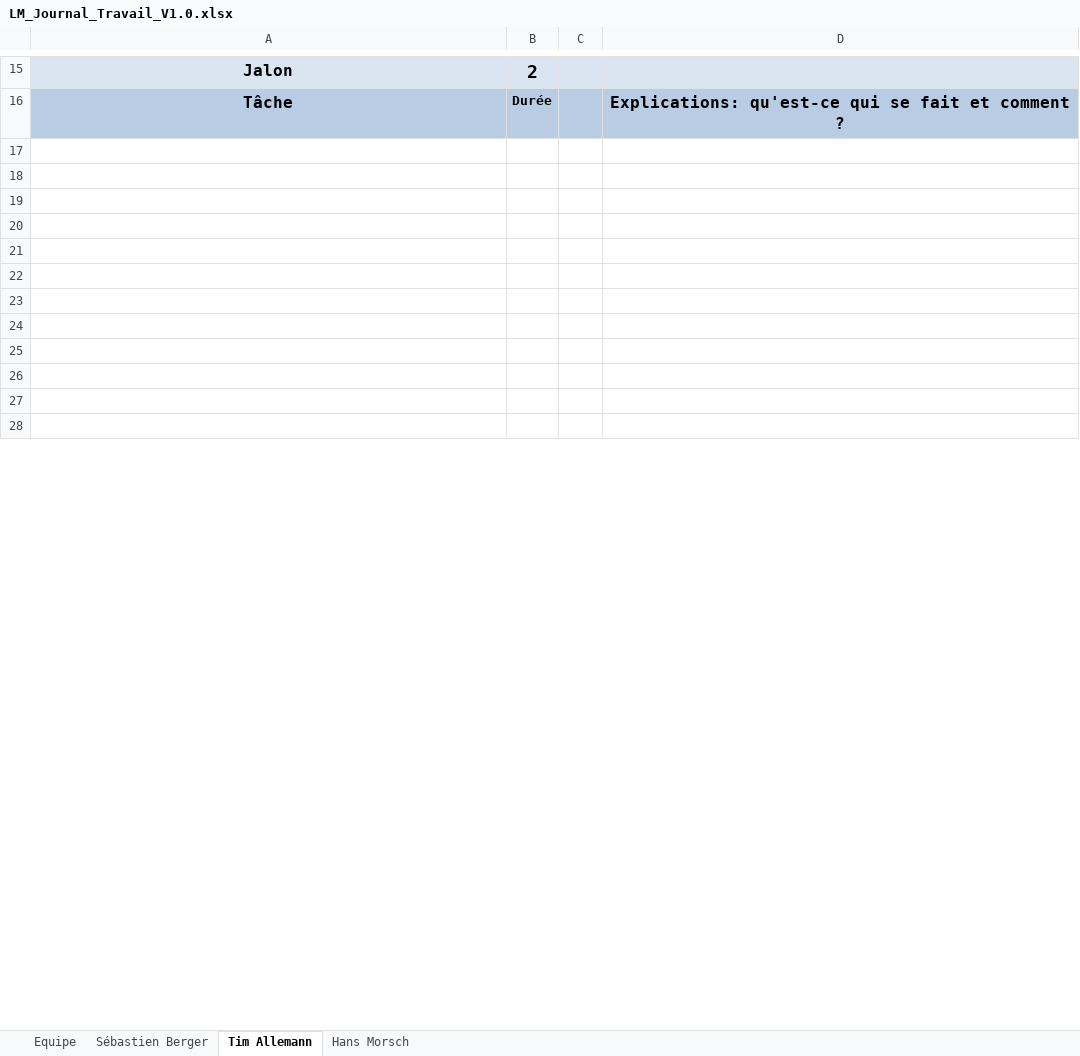
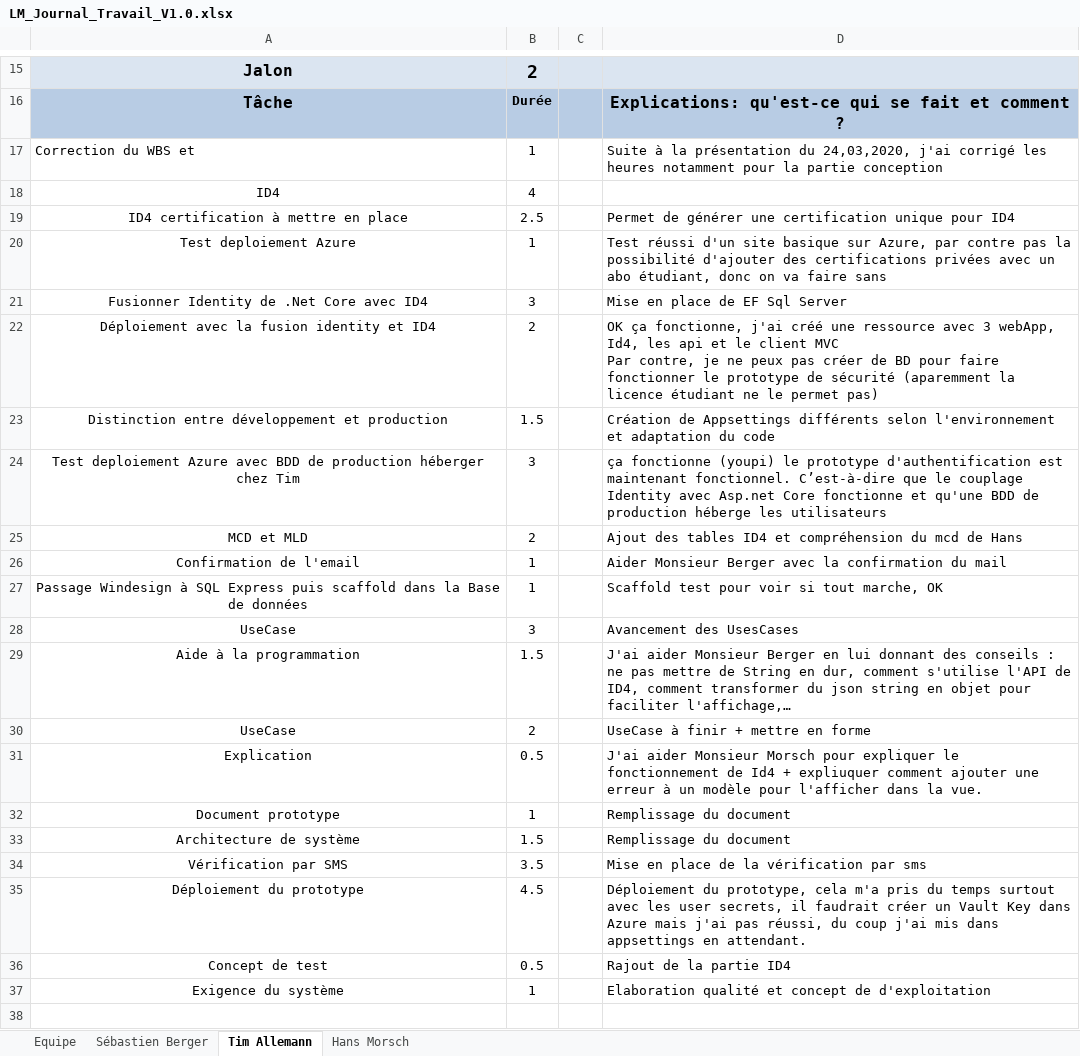
Before and after one commit to Zibeug/Love-Mirroring, an Excel workbook: LM_Journal_Travail_V1.0.xlsx, sheet Tim Allemann, drawn as a sheet; only a part is shown, gaps mark what is left out; values as stored, in another font and other column widths than the file's, no borders; removed rows and columns are numbered as before the commit, all else as after; ↵ is a line break in a cell; the diff covers the shown part only; the diff names each change by its address in the sheet, - before the commit and + after, or states it on an @@ line.

Commit message:
Journal de travail

```diff
--- a/LM_Journal_Travail_V1.0.xlsx (sheet Tim Allemann)
+++ b/LM_Journal_Travail_V1.0.xlsx (sheet Tim Allemann)
+row 17: Correction du WBS et | 1 |  | Suite à la présentation du 24,03,2020, j'ai corrigé les heures notamment pour la partie conception
+row 18: ID4 | 4
+row 19: ID4 certification à mettre en place | 2.5 |  | Permet de générer une certification unique pour ID4
+row 20: Test deploiement Azure | 1 |  | Test réussi d'un site basique sur Azure, par contre pas la possibilité d'ajouter des certifications privées avec un abo étudiant, donc on va faire sans
+row 21: Fusionner Identity de .Net Core avec ID4 | 3 |  | Mise en place de EF Sql Server
+row 22: Déploiement avec la fusion identity et ID4 | 2 |  | OK ça fonctionne, j'ai créé une ressource avec 3 webApp, Id4, les api et le client MVC ↵ Par contre, je ne peux pas créer de BD pour faire fonctionner le prototype de sécurité (aparemment la licence étudiant ne le permet pas)
+row 23: Distinction entre développement et production | 1.5 |  | Création de Appsettings différents selon l'environnement et adaptation du code
+row 24: Test deploiement Azure avec BDD de production héberger chez Tim | 3 |  | ça fonctionne (youpi) le prototype d'authentification est maintenant fonctionnel. C’est-à-dire que le couplage Identity avec Asp.net Core fonctionne et qu'une BDD de production héberge les utilisateurs
+row 25: MCD et MLD | 2 |  | Ajout des tables ID4 et compréhension du mcd de Hans
+row 26: Confirmation de l'email | 1 |  | Aider Monsieur Berger avec la confirmation du mail
+row 27: Passage Windesign à SQL Express puis scaffold dans la Base de données | 1 |  | Scaffold test pour voir si tout marche, OK
+row 28: UseCase | 3 |  | Avancement des UsesCases
+row 29: Aide à la programmation | 1.5 |  | J'ai aider Monsieur Berger en lui donnant des conseils : ne pas mettre de String en dur, comment s'utilise l'API de ID4, comment transformer du json string en objet pour faciliter l'affichage,…
+row 30: UseCase | 2 |  | UseCase à finir + mettre en forme
+row 31: Explication | 0.5 |  | J'ai aider Monsieur Morsch pour expliquer le fonctionnement de Id4 + expliuquer comment ajouter une erreur à un modèle pour l'afficher dans la vue.
+row 32: Document prototype | 1 |  | Remplissage du document
+row 33: Architecture de système | 1.5 |  | Remplissage du document
+row 34: Vérification par SMS | 3.5 |  | Mise en place de la vérification par sms
+row 35: Déploiement du prototype | 4.5 |  | Déploiement du prototype, cela m'a pris du temps surtout avec les user secrets, il faudrait créer un Vault Key dans Azure mais j'ai pas réussi, du coup j'ai mis dans appsettings en attendant.
+row 36: Concept de test | 0.5 |  | Rajout de la partie ID4
+row 37: Exigence du système | 1 |  | Elaboration qualité et concept de d'exploitation
-row 18: (empty)
-row 19: (empty)
-row 20: (empty)
-row 21: (empty)
-row 22: (empty)
-row 23: (empty)
-row 24: (empty)
-row 25: (empty)
-row 26: (empty)
-row 27: (empty)
-row 28: (empty)
```
Also changed, not shown: 4 removed rows and 1 edited cell elsewhere in this sheet.
